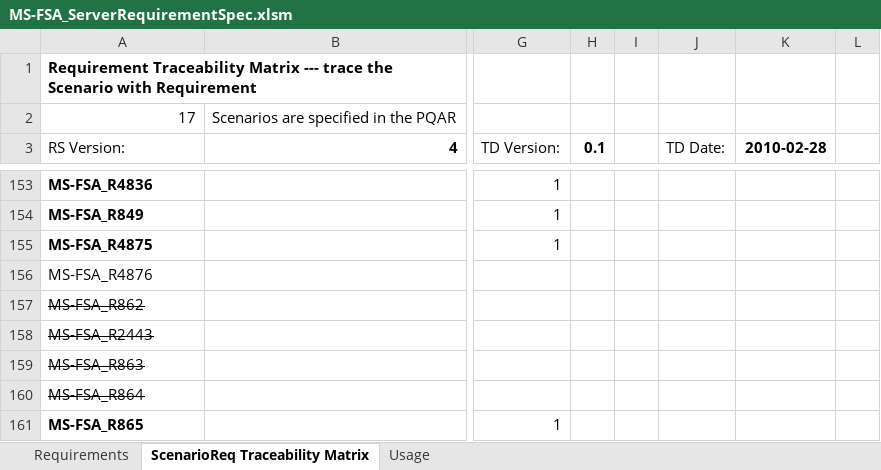
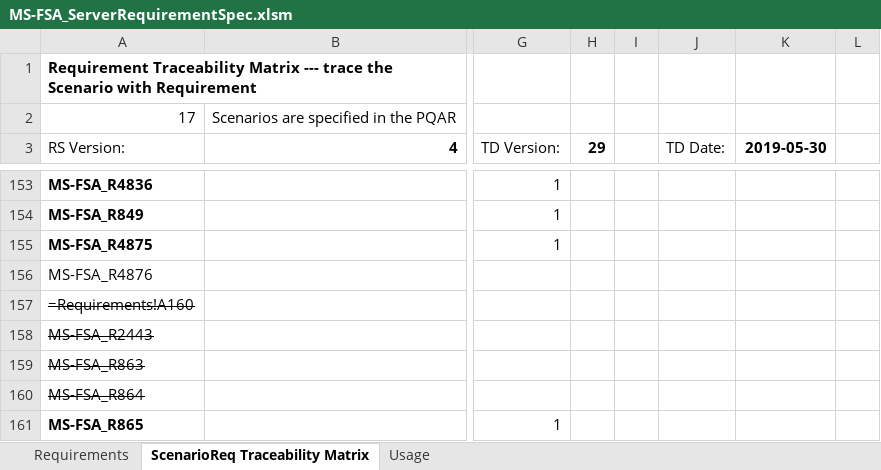
Before and after one commit to microsoft/WindowsProtocolTestSuites, an Excel workbook: TestSuites/FileServer/docs/MS-FSA_ServerRequirementSpec.xlsm, sheet ScenarioReq Traceability Matrix, drawn as a sheet; only a part is shown, gaps mark what is left out; values as stored, in another font and other column widths than the file's, no borders; the diff names each change by its address in the sheet, - before the commit and + after, or states it on an @@ line.

Commit message:
Modified TD version and date.

```diff
--- a/TestSuites/FileServer/docs/MS-FSA_ServerRequirementSpec.xlsm (sheet ScenarioReq Traceability Matrix)
+++ b/TestSuites/FileServer/docs/MS-FSA_ServerRequirementSpec.xlsm (sheet ScenarioReq Traceability Matrix)
-H3: 0.1
+H3: 29
-K3: 2010-02-28
+K3: 2019-05-30
-A157 (RS Version:): MS-FSA_R862
+A157 (RS Version:): =Requirements!A160
```
Also changed, not shown: sheet Requirements.
